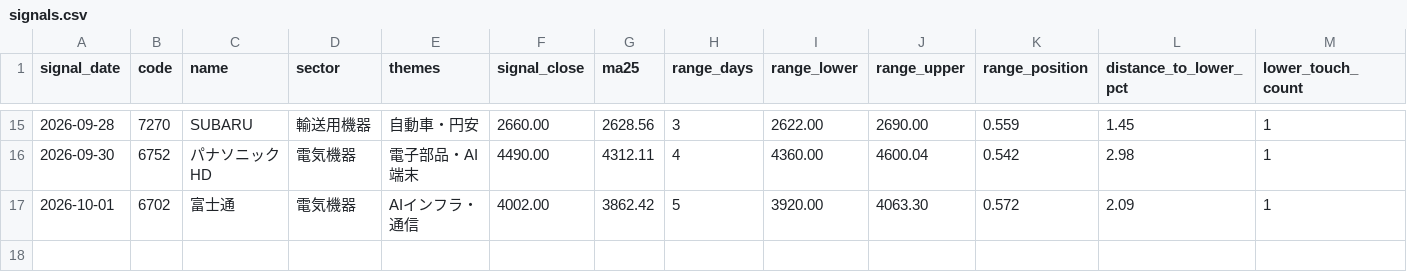
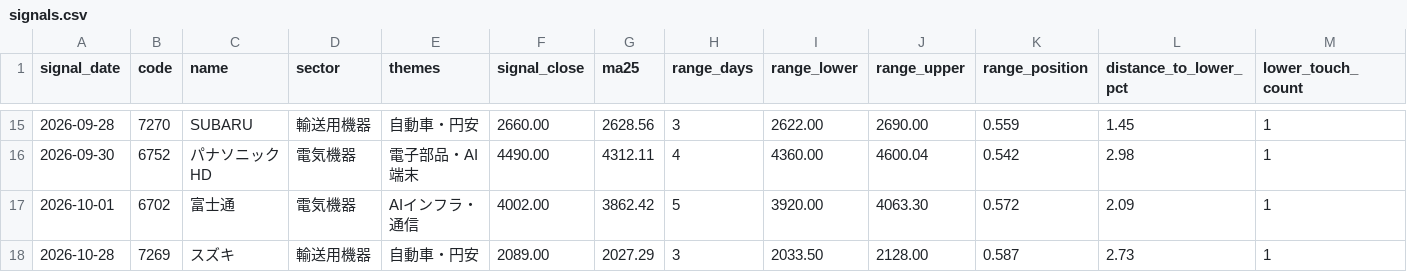
Before and after one commit to jun1717/day-swing-trade, a CSV file: data/journal/signals.csv, drawn as a sheet; only a part is shown, gaps mark what is left out; rows hold the shown columns only; the diff names each change by its address in the sheet, - before the commit and + after, or states it on an @@ line.

```diff
--- a/data/journal/signals.csv
+++ b/data/journal/signals.csv
+row 18: 2026-10-28 | 7269 | スズキ | 輸送用機器 | 自動車・円安 | 2089.00 | 2027.29 | 3 | 2033.50 | 2128.00 | 0.587 | 2.73 | 1
```
Also changed, not shown: 4 other files.
